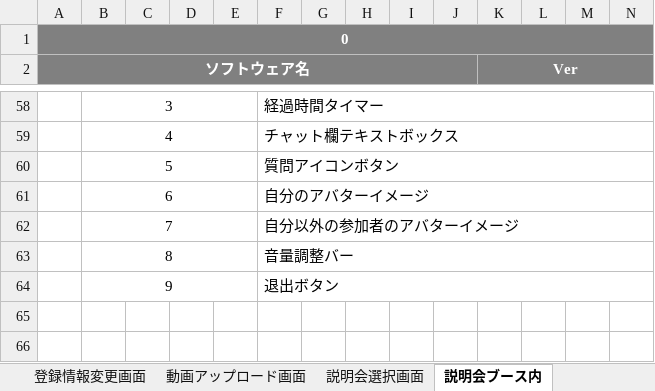
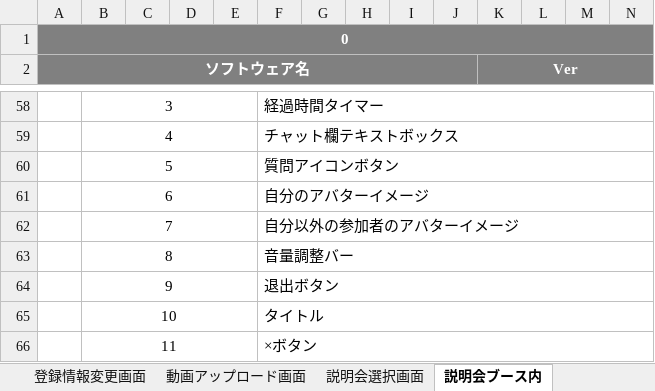
Before and after one commit to miyazaki026/git04, an Excel workbook: 合同オンライン企業展レイアウト林.xlsx, sheet 説明会ブース内, drawn as a sheet; only a part is shown, gaps mark what is left out; values as stored, in another font and other column widths than the file's, no borders; charts and pictures not drawn; rows hold the shown columns only; the diff names each change by its address in the sheet, - before the commit and + after, or states it on an @@ line.

```diff
--- a/合同オンライン企業展レイアウト林.xlsx (sheet 説明会ブース内)
+++ b/合同オンライン企業展レイアウト林.xlsx (sheet 説明会ブース内)
+row 65:  | 10 |  |  |  | タイトル
+row 66:  | 11 |  |  |  | ×ボタン
```
Also changed, not shown: sheet 動画アップロード画面, sheet 登録情報変更画面, other sheet tabs, charts or pictures.
